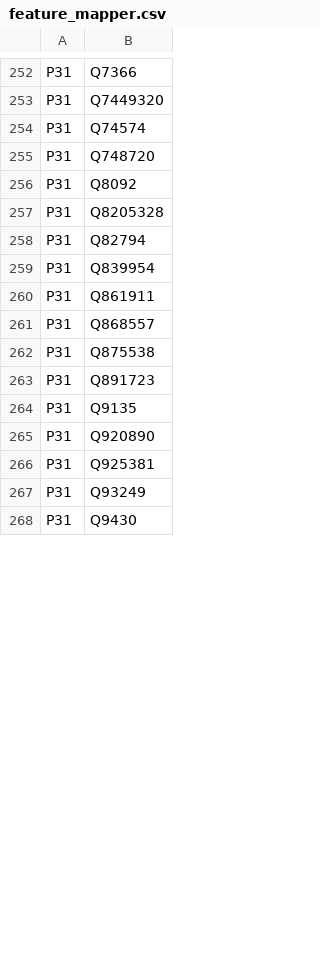
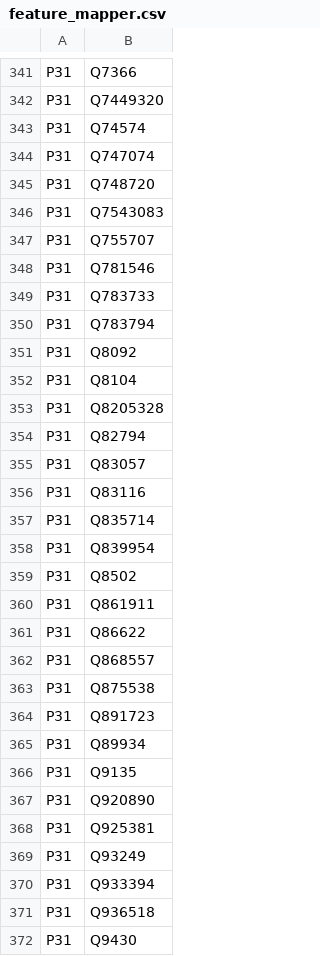
Before and after one commit to tantikristanti/NERD_KID, a CSV file: data/resource/feature_mapper.csv, drawn as a sheet; only a part is shown, gaps mark what is left out; the diff covers the shown part only.

```diff
--- a/data/resource/feature_mapper.csv
+++ b/data/resource/feature_mapper.csv
@@ -254,8 +343,20 @@ P31,Q7449320
 P31,Q74574
+P31,Q747074
 P31,Q748720
+P31,Q7543083
+P31,Q755707
+P31,Q781546
+P31,Q783733
+P31,Q783794
 P31,Q8092
+P31,Q8104
 P31,Q8205328
 P31,Q82794
+P31,Q83057
+P31,Q83116
+P31,Q835714
 P31,Q839954
+P31,Q8502
 P31,Q861911
+P31,Q86622
 P31,Q868557
@@ -263,2 +364,3 @@ P31,Q875538
 P31,Q891723
+P31,Q89934
 P31,Q9135
@@ -267,2 +369,4 @@ P31,Q925381
 P31,Q93249
+P31,Q933394
+P31,Q936518
 P31,Q9430
```
Also changed, not shown: 55 added rows, 1 removed row, 40 moved rows and 1 edited cell elsewhere in this file, 18 other files.
